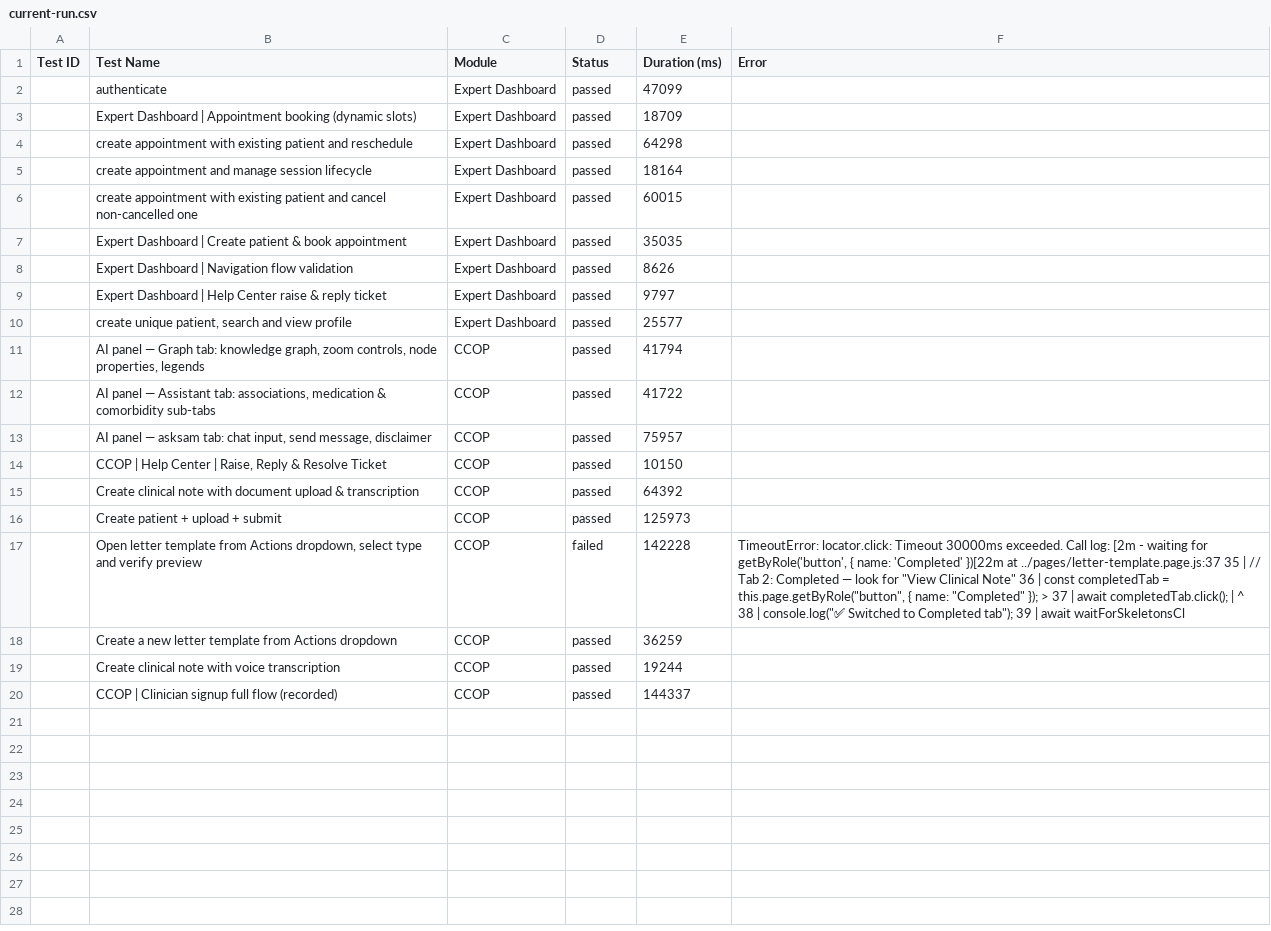
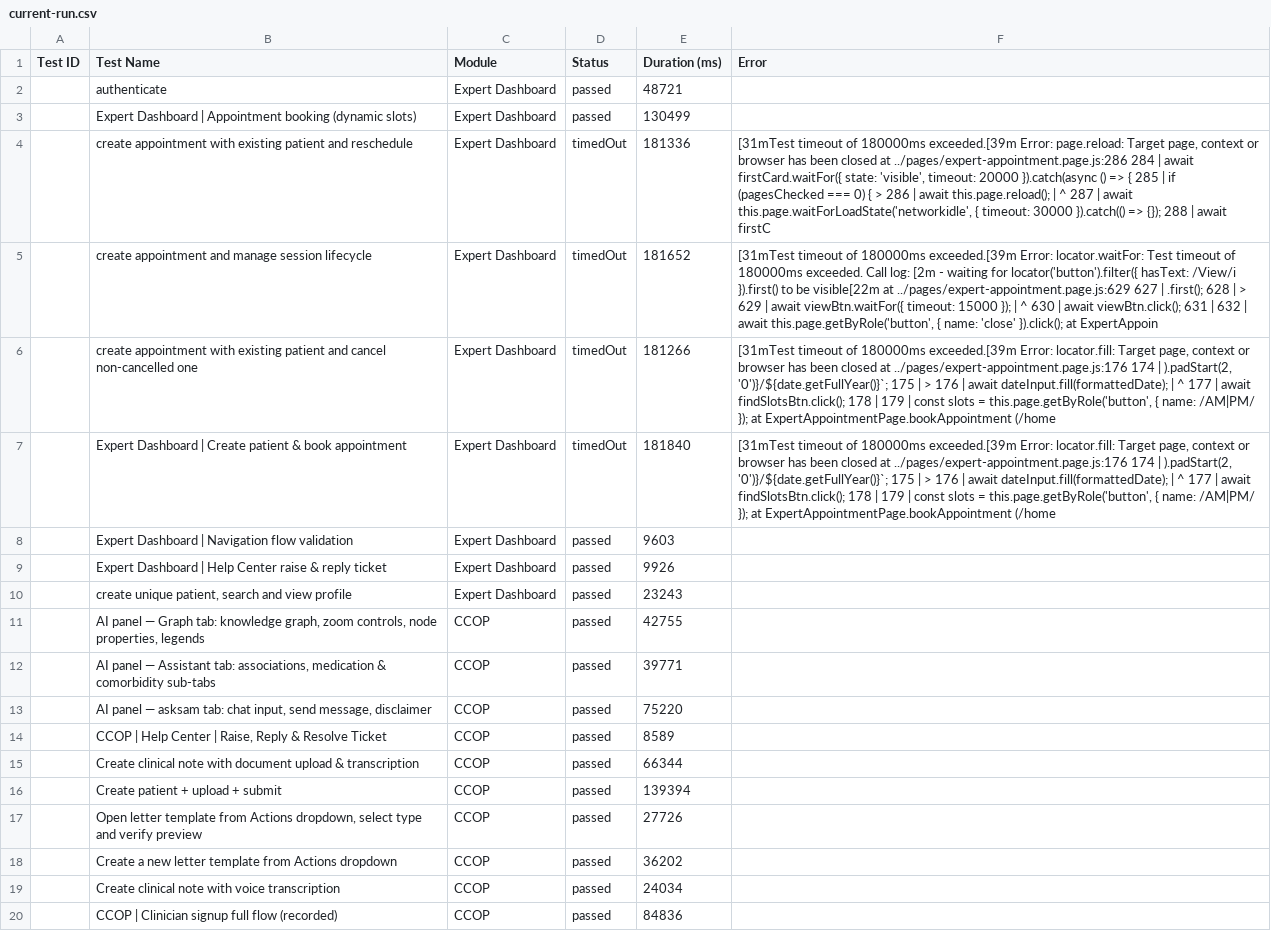
Before and after one commit to saira-uwc/asksam-automation-new, a CSV file: docs/exports/current-run.csv, drawn as a sheet; the diff names each change by its address in the sheet, - before the commit and + after, or states it on an @@ line.

```diff
--- a/docs/exports/current-run.csv
+++ b/docs/exports/current-run.csv
-E2 (Duration (ms)): 47099
+E2 (Duration (ms)): 48721
-E3 (Duration (ms)): 18709
+E3 (Duration (ms)): 130499
-D4:D7 (Status): passed
+D4:D7 (Status): timedOut
-E4 (Duration (ms)): 64298
+E4 (Duration (ms)): 181336
-F4 (Error): (empty)
+F4 (Error): [31mTest timeout of 180000ms exceeded.[39m Error: page.reload: Target page, context or browser has been closed at ../pages/expert-appointment.page.js:286 284 | await firstCard.waitFor({ state: 'visible', timeout: 20000 }).catch(async () => { 285 | if (pagesChecked === 0) { > 286 | await this.page.reload(); | ^ 287 | await this.page.waitForLoadState('networkidle', { timeout: 30000 }).catch(() => {}); 288 | await firstC
-E5 (Duration (ms)): 18164
+E5 (Duration (ms)): 181652
-F5 (Error): (empty)
+F5 (Error): [31mTest timeout of 180000ms exceeded.[39m Error: locator.waitFor: Test timeout of 180000ms exceeded. Call log: [2m - waiting for locator('button').filter({ hasText: /View/i }).first() to be visible[22m at ../pages/expert-appointment.page.js:629 627 | .first(); 628 | > 629 | await viewBtn.waitFor({ timeout: 15000 }); | ^ 630 | await viewBtn.click(); 631 | 632 | await this.page.getByRole('button', { name: 'close' }).click(); at ExpertAppoin
-E6 (Duration (ms)): 60015
+E6 (Duration (ms)): 181266
-F6:F7 (Error): (empty)
+F6:F7 (Error): [31mTest timeout of 180000ms exceeded.[39m Error: locator.fill: Target page, context or browser has been closed at ../pages/expert-appointment.page.js:176 174 | ).padStart(2, '0')}/${date.getFullYear()}`; 175 | > 176 | await dateInput.fill(formattedDate); | ^ 177 | await findSlotsBtn.click(); 178 | 179 | const slots = this.page.getByRole('button', { name: /AM|PM/ }); at ExpertAppointmentPage.bookAppointment (/home
-E7 (Duration (ms)): 35035
+E7 (Duration (ms)): 181840
-E8 (Duration (ms)): 8626
+E8 (Duration (ms)): 9603
-E9 (Duration (ms)): 9797
+E9 (Duration (ms)): 9926
-E10 (Duration (ms)): 25577
+E10 (Duration (ms)): 23243
-E11 (Duration (ms)): 41794
+E11 (Duration (ms)): 42755
-E12 (Duration (ms)): 41722
+E12 (Duration (ms)): 39771
-E13 (Duration (ms)): 75957
+E13 (Duration (ms)): 75220
-E14 (Duration (ms)): 10150
+E14 (Duration (ms)): 8589
-E15 (Duration (ms)): 64392
+E15 (Duration (ms)): 66344
-E16 (Duration (ms)): 125973
+E16 (Duration (ms)): 139394
-D17 (Status): failed
+D17 (Status): passed
-E17 (Duration (ms)): 142228
+E17 (Duration (ms)): 27726
-F17 (Error): TimeoutError: locator.click: Timeout 30000ms exceeded. Call log: [2m - waiting for getByRole('button', { name: 'Completed' })[22m at ../pages/letter-template.page.js:37 35 | // Tab 2: Completed — look for "View Clinical Note" 36 | const completedTab = this.page.getByRole("button", { name: "Completed" }); > 37 | await completedTab.click(); | ^ 38 | console.log("✅ Switched to Completed tab"); 39 | await waitForSkeletonsCl
+F17 (Error): (empty)
-E18 (Duration (ms)): 36259
+E18 (Duration (ms)): 36202
-E19 (Duration (ms)): 19244
+E19 (Duration (ms)): 24034
-E20 (Duration (ms)): 144337
+E20 (Duration (ms)): 84836
```
Also changed, not shown: docs/exports/all-runs-summary.csv, 23 other files.
